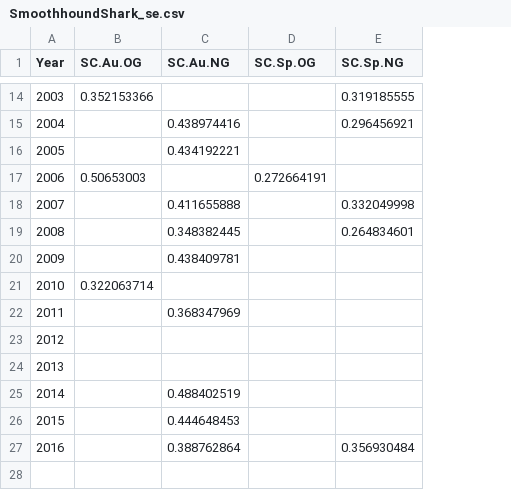
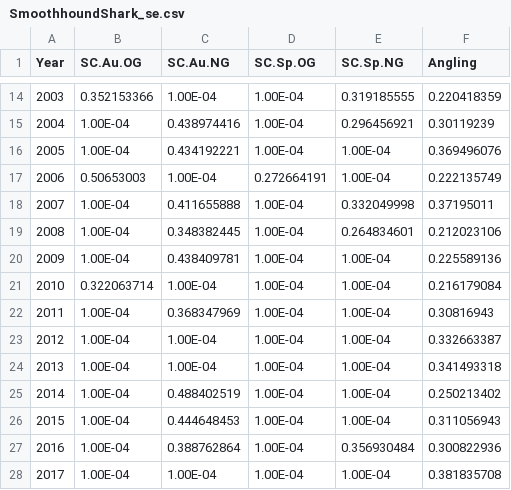
Before and after one commit to Henning-Winker/JARA, a CSV file: SmoothhoundShark/SmoothhoundShark_se.csv, drawn as a sheet; only a part is shown, gaps mark what is left out; removed rows and columns are numbered as before the commit, all else as after; the diff covers the shown part only; the diff names each change by its address in the sheet, - before the commit and + after, or states it on an @@ line.

```diff
--- a/SmoothhoundShark/SmoothhoundShark_se.csv
+++ b/SmoothhoundShark/SmoothhoundShark_se.csv
+column F (Angling), rows 14-15: 0.220418359 | 0.30119239; rows 17-21: 0.222135749 | 0.37195011 | 0.212023106 | 0.225589136 | 0.216179084
@@ column A (Year) renumbered between rows 2 and 21 @@
-C14 (SC.Au.NG): (empty)
+C14 (SC.Au.NG): 1.00E-04
-D14:D15 (SC.Sp.OG): (empty)
+D14:D15 (SC.Sp.OG): 1.00E-04
-B15 (SC.Au.OG): (empty)
+B15 (SC.Au.OG): 1.00E-04
-row 16: 2005 |  | 0.434192221
+row 16: 2005 | 1.00E-04 | 0.434192221 | 1.00E-04 | 1.00E-04 | 0.369496076
-C17 (SC.Au.NG): (empty)
+C17 (SC.Au.NG): 1.00E-04
-E17 (SC.Sp.NG): (empty)
+E17 (SC.Sp.NG): 1.00E-04
-B18:B19 (SC.Au.OG): (empty)
+B18:B19 (SC.Au.OG): 1.00E-04
-D18:D19 (SC.Sp.OG): (empty)
+D18:D19 (SC.Sp.OG): 1.00E-04
-row 20: 2009 |  | 0.438409781
-row 21: 2010 | 0.322063714
-row 22: 2011 |  | 0.368347969
-B20 (SC.Au.OG): (empty)
+B20 (SC.Au.OG): 1.00E-04
-C20 (SC.Au.NG): (empty)
+C20 (SC.Au.NG): 0.438409781
-D20:D21 (SC.Sp.OG): (empty)
+D20:D21 (SC.Sp.OG): 1.00E-04
-E20:E21 (SC.Sp.NG): (empty)
+E20:E21 (SC.Sp.NG): 1.00E-04
-B21 (SC.Au.OG): (empty)
+B21 (SC.Au.OG): 0.322063714
-C21 (SC.Au.NG): (empty)
+C21 (SC.Au.NG): 1.00E-04
-row 25: 2014 |  | 0.488402519
-row 26: 2015 |  | 0.444648453
-row 27: 2016 |  | 0.388762864 |  | 0.356930484
+row 22: 2011 | 1.00E-04 | 0.368347969 | 1.00E-04 | 1.00E-04 | 0.30816943
+row 23: 2012 | 1.00E-04 | 1.00E-04 | 1.00E-04 | 1.00E-04 | 0.332663387
+row 24: 2013 | 1.00E-04 | 1.00E-04 | 1.00E-04 | 1.00E-04 | 0.341493318
+row 25: 2014 | 1.00E-04 | 0.488402519 | 1.00E-04 | 1.00E-04 | 0.250213402
+row 26: 2015 | 1.00E-04 | 0.444648453 | 1.00E-04 | 1.00E-04 | 0.311056943
+row 27: 2016 | 1.00E-04 | 0.388762864 | 1.00E-04 | 0.356930484 | 0.300822936
+row 28: 2017 | 1.00E-04 | 1.00E-04 | 1.00E-04 | 1.00E-04 | 0.381835708
```
Also changed, not shown: 9 added rows, 9 removed rows and 12 edited cells elsewhere in this file, SmoothhoundShark/SmoothhoundShark.csv, SmoothhoundShark/output1/Parameters_SmoothhoundShark.csv, 17 other files.
